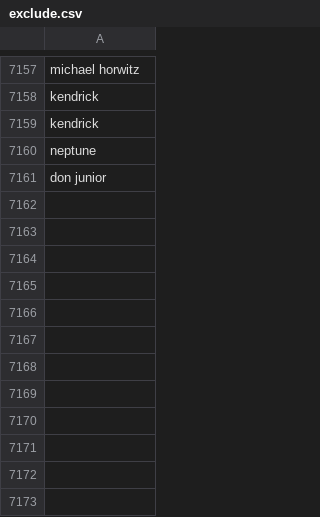
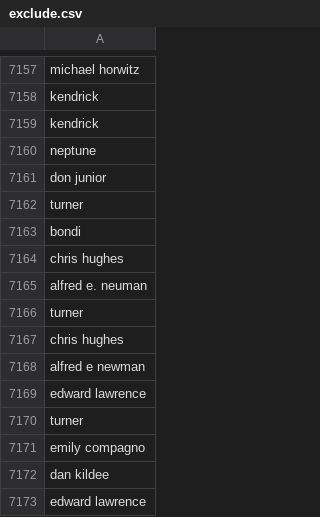
Before and after one commit to responsibleads/responsibleads.github.io, a CSV file: data/exclude.csv, drawn as a sheet; only a part is shown, gaps mark what is left out.

Commit message:
5/12/2019 data

```diff
--- a/data/exclude.csv
+++ b/data/exclude.csv
@@ -7161 +7161,13 @@ neptune
 don junior
+turner
+bondi
+chris hughes
+alfred e. neuman
+turner
+chris hughes
+alfred e newman
+edward lawrence
+turner
+emily compagno
+dan kildee
+edward lawrence
```
Also changed, not shown: 2 other files.
